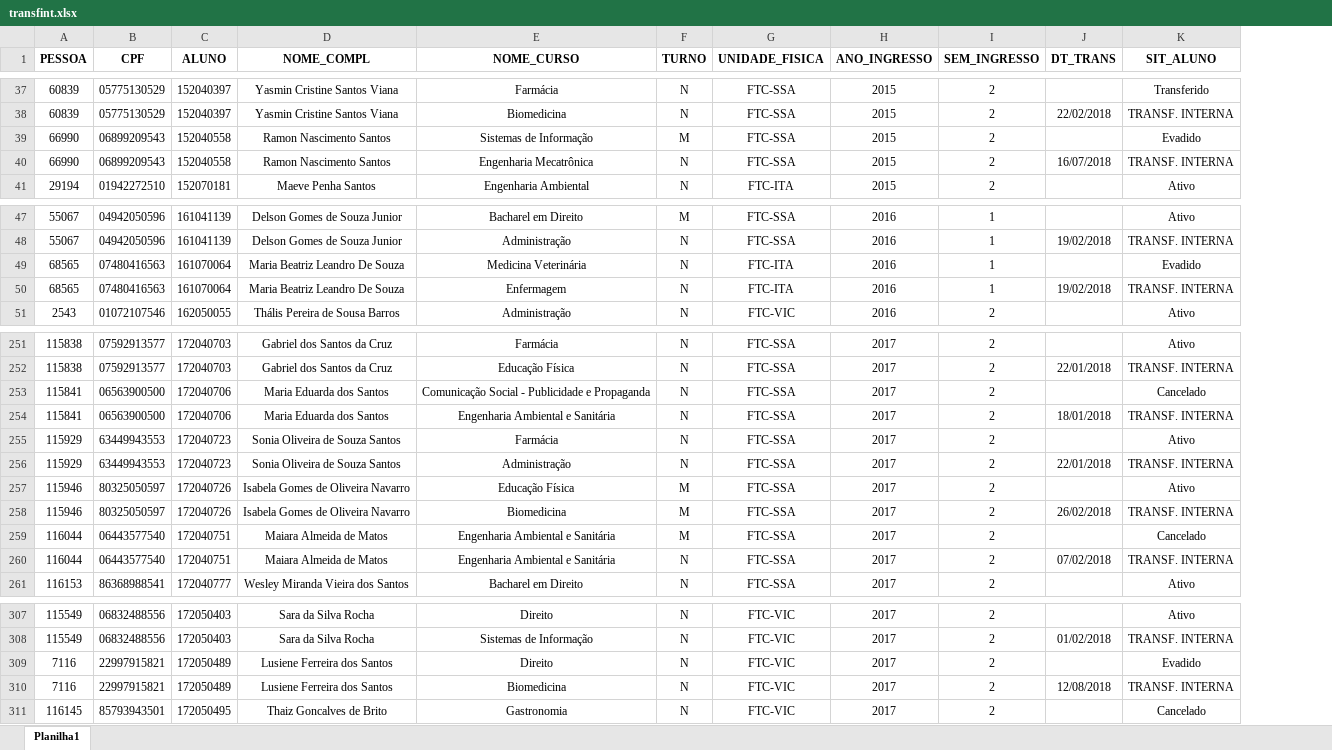
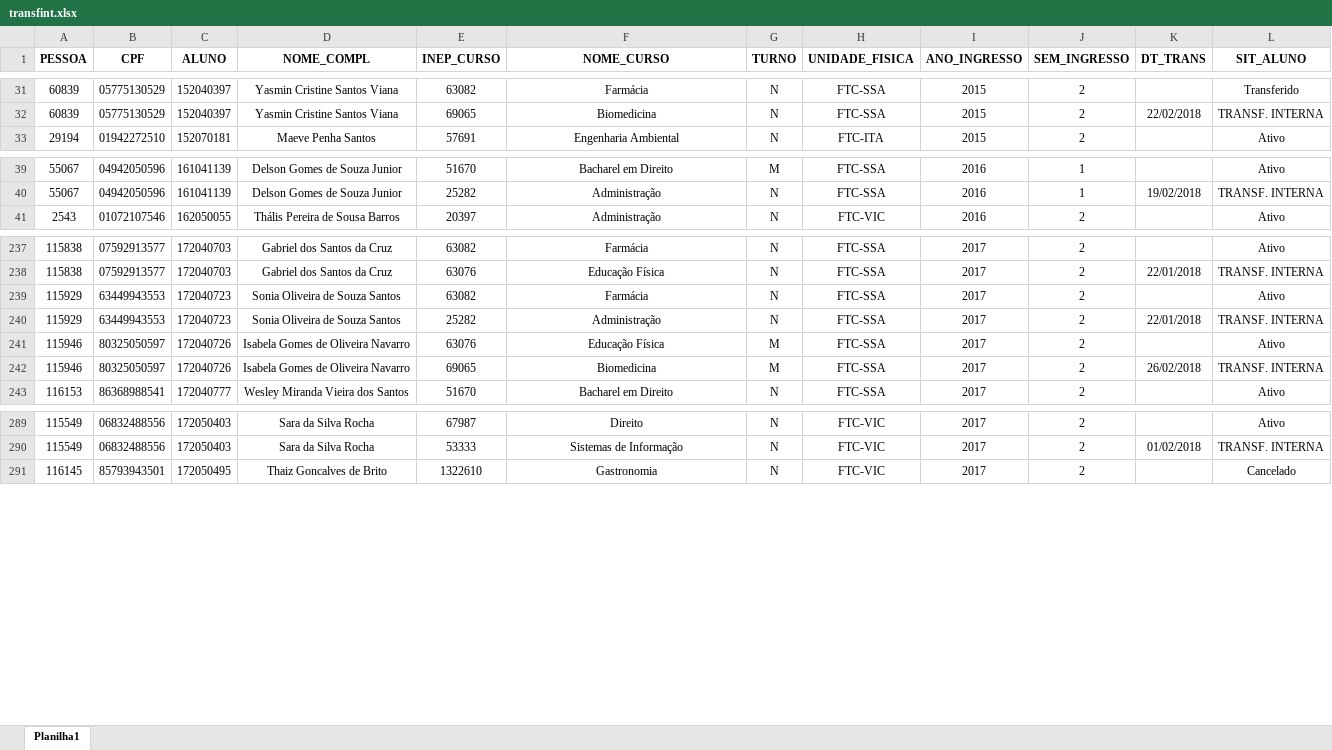
Before and after one commit to Nmuaddib/RGitRep, an Excel workbook: Censo_ftc/transfint.xlsx, sheet Planilha1, drawn as a sheet; only a part is shown, gaps mark what is left out; values as stored, in another font and other column widths than the file's, no borders; removed rows and columns are numbered as before the commit, all else as after; the diff covers the shown part only; the diff names each change by its address in the sheet, - before the commit and + after, or states it on an @@ line.

```diff
--- a/Censo_ftc/transfint.xlsx (sheet Planilha1)
+++ b/Censo_ftc/transfint.xlsx (sheet Planilha1)
+column E (INEP_CURSO), rows 31-33: 63082 | 69065 | 57691; rows 39-41: 51670 | 25282 | 20397; rows 237-243: 63082 | 63076 | 63082 | 25282 | 63076 | 69065 | 51670; rows 289-291: 67987 | 53333 | 1322610
-row 39: 66990 | 06899209543 | 152040558 | Ramon Nascimento Santos | Sistemas de Informação | M | FTC-SSA | 2015 | 2 |  | Evadido
-row 40: 66990 | 06899209543 | 152040558 | Ramon Nascimento Santos | Engenharia Mecatrônica | N | FTC-SSA | 2015 | 2 | 16/07/2018 | TRANSF. INTERNA
-row 49: 68565 | 07480416563 | 161070064 | Maria Beatriz Leandro De Souza | Medicina Veterinária | N | FTC-ITA | 2016 | 1 |  | Evadido
-row 50: 68565 | 07480416563 | 161070064 | Maria Beatriz Leandro De Souza | Enfermagem | N | FTC-ITA | 2016 | 1 | 19/02/2018 | TRANSF. INTERNA
-row 253: 115841 | 06563900500 | 172040706 | Maria Eduarda dos Santos | Comunicação Social - Publicidade e Propaganda | N | FTC-SSA | 2017 | 2 |  | Cancelado
-row 254: 115841 | 06563900500 | 172040706 | Maria Eduarda dos Santos | Engenharia Ambiental e Sanitária | N | FTC-SSA | 2017 | 2 | 18/01/2018 | TRANSF. INTERNA
-row 259: 116044 | 06443577540 | 172040751 | Maiara Almeida de Matos | Engenharia Ambiental e Sanitária | M | FTC-SSA | 2017 | 2 |  | Cancelado
-row 260: 116044 | 06443577540 | 172040751 | Maiara Almeida de Matos | Engenharia Ambiental e Sanitária | N | FTC-SSA | 2017 | 2 | 07/02/2018 | TRANSF. INTERNA
-row 309: 7116 | 22997915821 | 172050489 | Lusiene Ferreira dos Santos | Direito | N | FTC-VIC | 2017 | 2 |  | Evadido
-row 310: 7116 | 22997915821 | 172050489 | Lusiene Ferreira dos Santos | Biomedicina | N | FTC-VIC | 2017 | 2 | 12/08/2018 | TRANSF. INTERNA
```
Also changed, not shown: 30 removed rows and 1 moved row elsewhere in this sheet, 16 other files.
